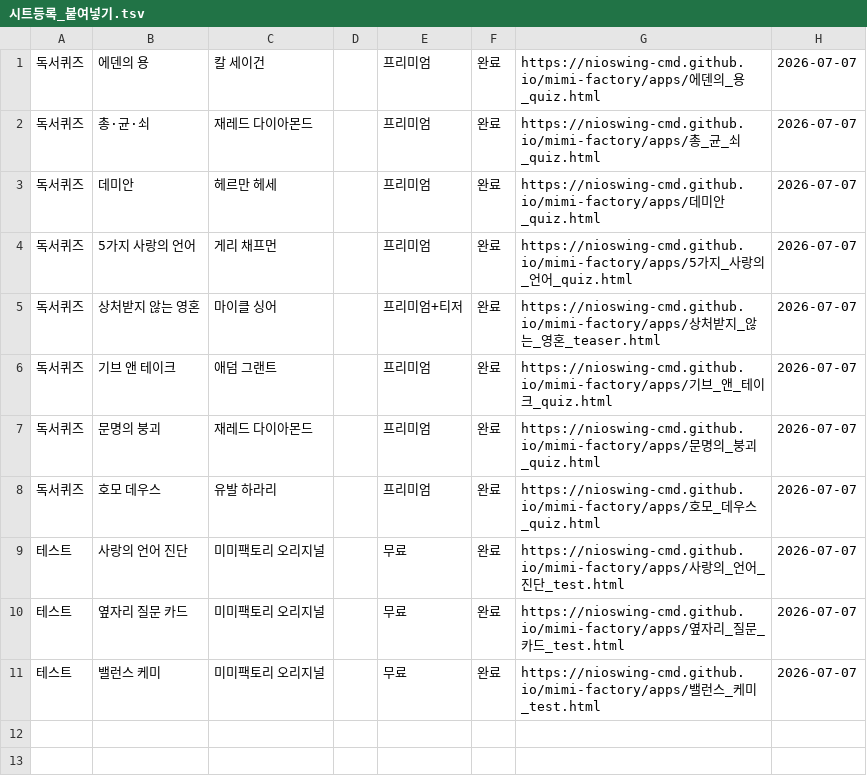
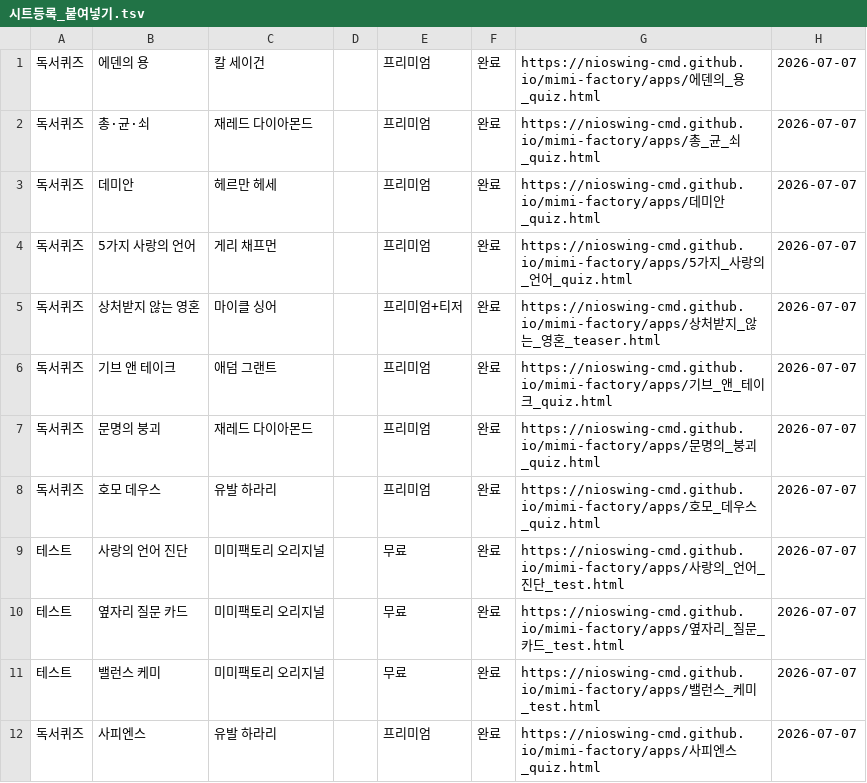
Before and after one commit to nioswing-cmd/mimi-factory, a TSV file: 시트등록_붙여넣기.tsv, drawn as a sheet; the diff names each change by its address in the sheet, - before the commit and + after, or states it on an @@ line.

```diff
--- a/시트등록_붙여넣기.tsv
+++ b/시트등록_붙여넣기.tsv
+row 12: 독서퀴즈 | 사피엔스 | 유발 하라리 |  | 프리미엄 | 완료 | https://nioswing-cmd.github.io/mimi-factory/apps/사피엔스_quiz.html | 2026-07-07
```
Also changed, not shown: 4 other files.
